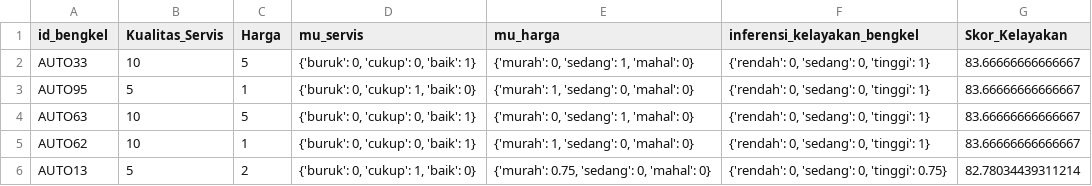
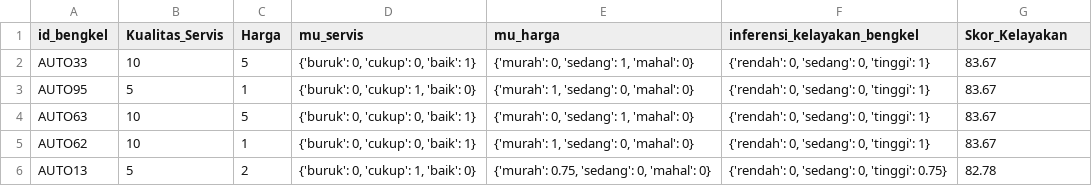
Before and after one commit to Rymaxw/Fuzzy-Mamdani-Method, a CSV file: Output_Top5_Bengkel.csv, drawn as a sheet.

```diff
--- a/Output_Top5_Bengkel.csv
+++ b/Output_Top5_Bengkel.csv
@@ -1,6 +1,6 @@
 id_bengkel;Kualitas_Servis;Harga;mu_servis;mu_harga;inferensi_kelayakan_bengkel;Skor_Kelayakan
-AUTO33;10;5;{'buruk': 0, 'cukup': 0, 'baik': 1};{'murah': 0, 'sedang': 1, 'mahal': 0};{'rendah': 0, 'sedang': 0, 'tinggi': 1};83.66666666666667
-AUTO95;5;1;{'buruk': 0, 'cukup': 1, 'baik': 0};{'murah': 1, 'sedang': 0, 'mahal': 0};{'rendah': 0, 'sedang': 0, 'tinggi': 1};83.66666666666667
-AUTO63;10;5;{'buruk': 0, 'cukup': 0, 'baik': 1};{'murah': 0, 'sedang': 1, 'mahal': 0};{'rendah': 0, 'sedang': 0, 'tinggi': 1};83.66666666666667
-AUTO62;10;1;{'buruk': 0, 'cukup': 0, 'baik': 1};{'murah': 1, 'sedang': 0, 'mahal': 0};{'rendah': 0, 'sedang': 0, 'tinggi': 1};83.66666666666667
-AUTO13;5;2;{'buruk': 0, 'cukup': 1, 'baik': 0};{'murah': 0.75, 'sedang': 0, 'mahal': 0};{'rendah': 0, 'sedang': 0, 'tinggi': 0.75};82.78034439311214
+AUTO33;10;5;{'buruk': 0, 'cukup': 0, 'baik': 1};{'murah': 0, 'sedang': 1, 'mahal': 0};{'rendah': 0, 'sedang': 0, 'tinggi': 1};83.67
+AUTO95;5;1;{'buruk': 0, 'cukup': 1, 'baik': 0};{'murah': 1, 'sedang': 0, 'mahal': 0};{'rendah': 0, 'sedang': 0, 'tinggi': 1};83.67
+AUTO63;10;5;{'buruk': 0, 'cukup': 0, 'baik': 1};{'murah': 0, 'sedang': 1, 'mahal': 0};{'rendah': 0, 'sedang': 0, 'tinggi': 1};83.67
+AUTO62;10;1;{'buruk': 0, 'cukup': 0, 'baik': 1};{'murah': 1, 'sedang': 0, 'mahal': 0};{'rendah': 0, 'sedang': 0, 'tinggi': 1};83.67
+AUTO13;5;2;{'buruk': 0, 'cukup': 1, 'baik': 0};{'murah': 0.75, 'sedang': 0, 'mahal': 0};{'rendah': 0, 'sedang': 0, 'tinggi': 0.75};82.78
```
Also changed, not shown: 1 other file.
